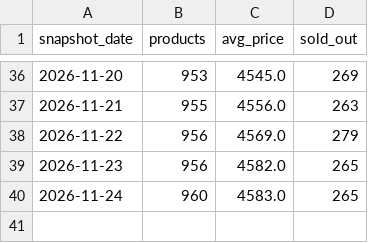
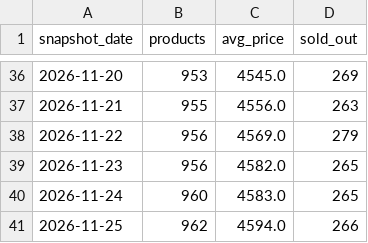
Before and after one commit to nimra-maker/price-intelligence-pipeline, a CSV file: data/export/daily_summary.csv, drawn as a sheet; only a part is shown, gaps mark what is left out; the diff names each change by its address in the sheet, - before the commit and + after, or states it on an @@ line.

```diff
--- a/data/export/daily_summary.csv
+++ b/data/export/daily_summary.csv
+row 41: 2026-11-25 | 962 | 4594.0 | 266
```
Also changed, not shown: data/export/new_arrivals.csv, data/export/stock_changes.csv, 2 other files.
